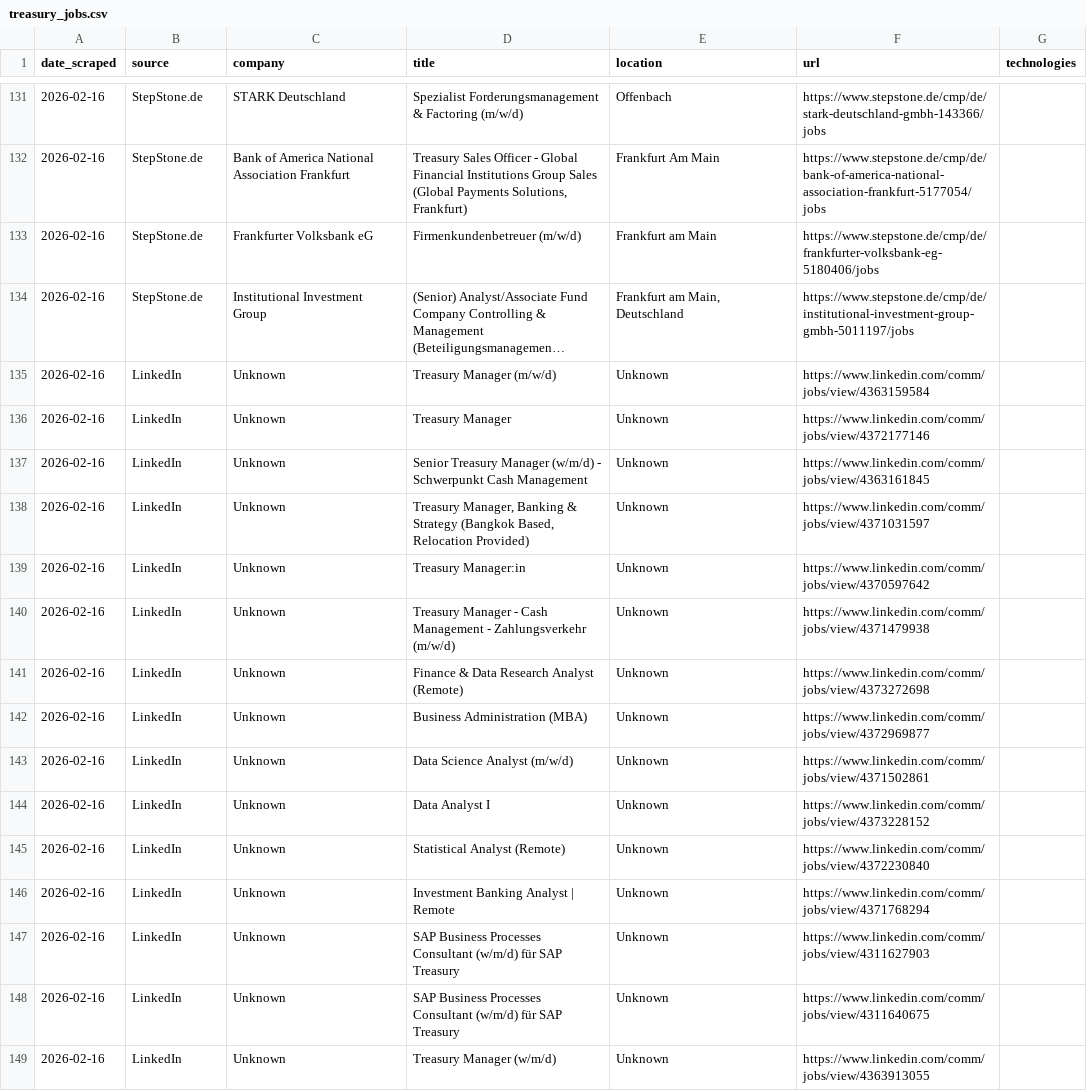
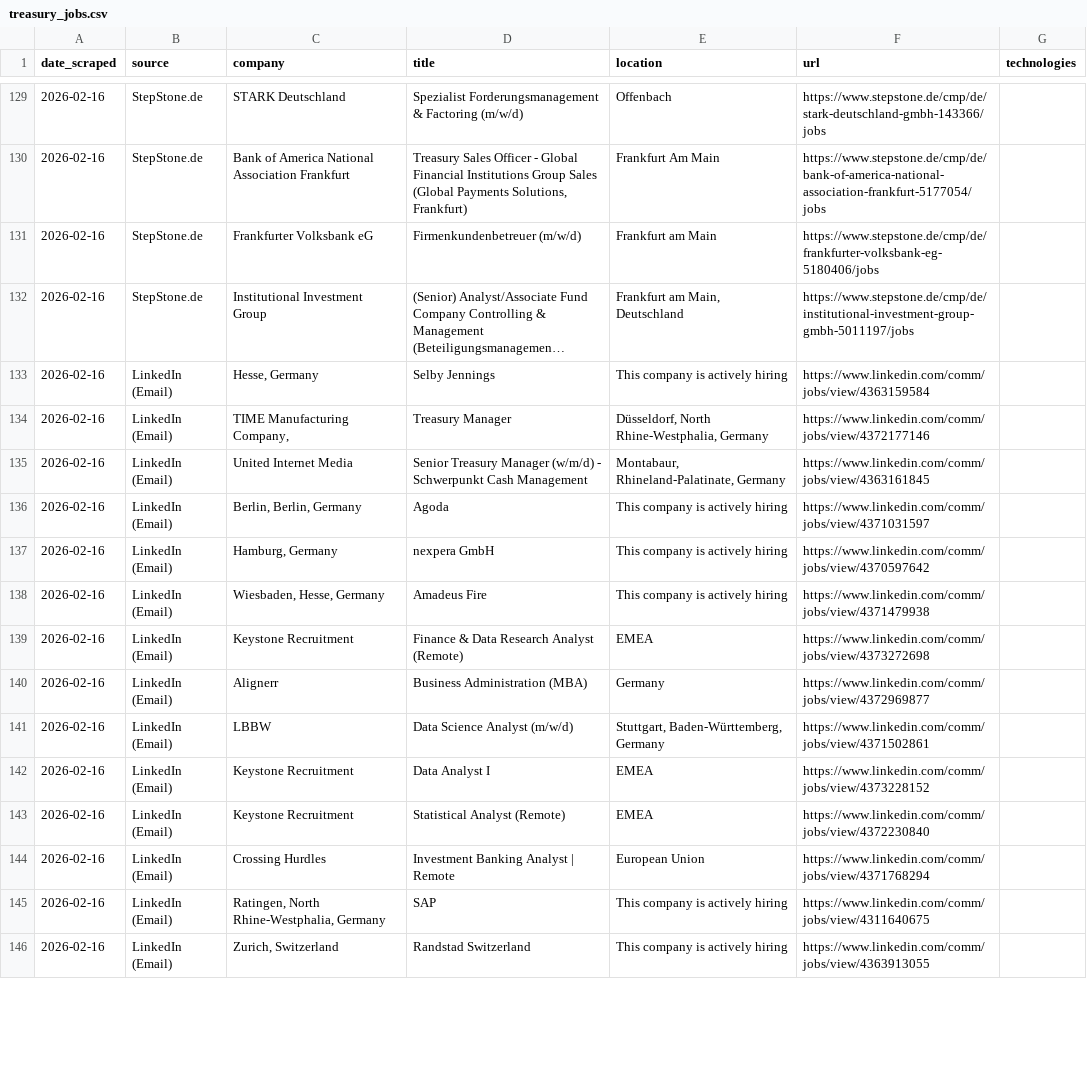
Before and after one commit to anchy7/treasury-intelligence, a CSV file: treasury_jobs.csv, drawn as a sheet; only a part is shown, gaps mark what is left out; long unchanged cells end in …; removed rows and columns are numbered as before the commit, all else as after; the diff covers the shown part only; the diff names each change by its address in the sheet, - before the commit and + after, or states it on an @@ line.

```diff
--- a/treasury_jobs.csv
+++ b/treasury_jobs.csv
-B133:B144 (source): LinkedIn
+B133:B144 (source): LinkedIn (Email)
-C133 (company): Unknown
+C133 (company): Hesse, Germany
-D133 (title): Treasury Manager (m/w/d)
+D133 (title): Selby Jennings
-E133 (location): Unknown
+E133 (location): This company is actively hiring
-C134 (company): Unknown
+C134 (company): TIME Manufacturing Company,
-E134 (location): Unknown
+E134 (location): Düsseldorf, North Rhine-Westphalia, Germany
-C135 (company): Unknown
+C135 (company): United Internet Media
-E135 (location): Unknown
+E135 (location): Montabaur, Rhineland-Palatinate, Germany
-C136 (company): Unknown
+C136 (company): Berlin, Berlin, Germany
-D136 (title): Treasury Manager, Banking & Strategy (Bangkok Based, Relocation Provided)
+D136 (title): Agoda
-E136:E138 (location): Unknown
+E136:E138 (location): This company is actively hiring
-C137 (company): Unknown
+C137 (company): Hamburg, Germany
-D137 (title): Treasury Manager:in
+D137 (title): nexpera GmbH
-C138 (company): Unknown
+C138 (company): Wiesbaden, Hesse, Germany
-D138 (title): Treasury Manager - Cash Management - Zahlungsverkehr (m/w/d)
+D138 (title): Amadeus Fire
-C139 (company): Unknown
+C139 (company): Keystone Recruitment
-E139 (location): Unknown
+E139 (location): EMEA
-C140 (company): Unknown
+C140 (company): Alignerr
-E140 (location): Unknown
+E140 (location): Germany
-C141 (company): Unknown
+C141 (company): LBBW
-E141 (location): Unknown
+E141 (location): Stuttgart, Baden-Württemberg, Germany
-C142:C143 (company): Unknown
+C142:C143 (company): Keystone Recruitment
-E142:E143 (location): Unknown
+E142:E143 (location): EMEA
-C144 (company): Unknown
+C144 (company): Crossing Hurdles
-E144 (location): Unknown
+E144 (location): European Union
-row 147: 2026-02-16 | LinkedIn | Unknown | SAP Business Processes Consultant (w/m/d) für SAP Treasury | Unknown | https://www.linkedin.com/comm/jobs/view/4311627903
-B145:B146 (source): LinkedIn
+B145:B146 (source): LinkedIn (Email)
-C145 (company): Unknown
+C145 (company): Ratingen, North Rhine-Westphalia, Germany
-D145 (title): SAP Business Processes Consultant (w/m/d) für SAP Treasury
+D145 (title): SAP
-E145:E146 (location): Unknown
+E145:E146 (location): This company is actively hiring
-C146 (company): Unknown
+C146 (company): Zurich, Switzerland
-D146 (title): Treasury Manager (w/m/d)
+D146 (title): Randstad Switzerland
```
Also changed, not shown: 2 removed rows and 8 edited cells elsewhere in this file, prospects.csv.
